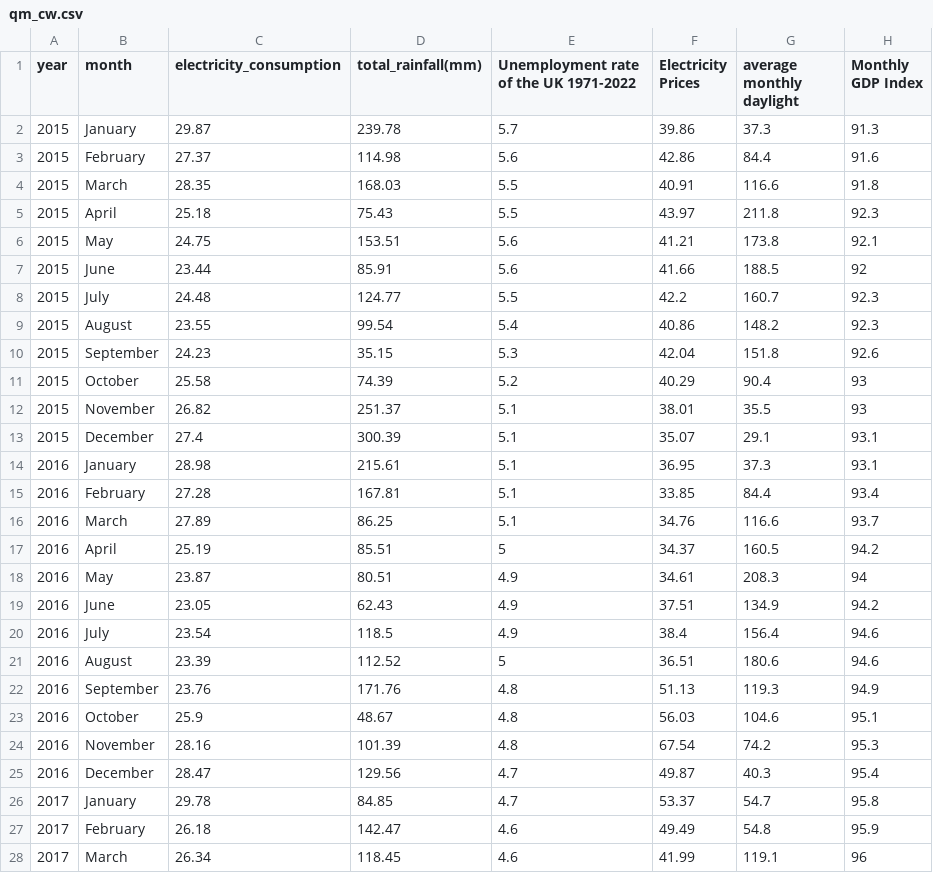
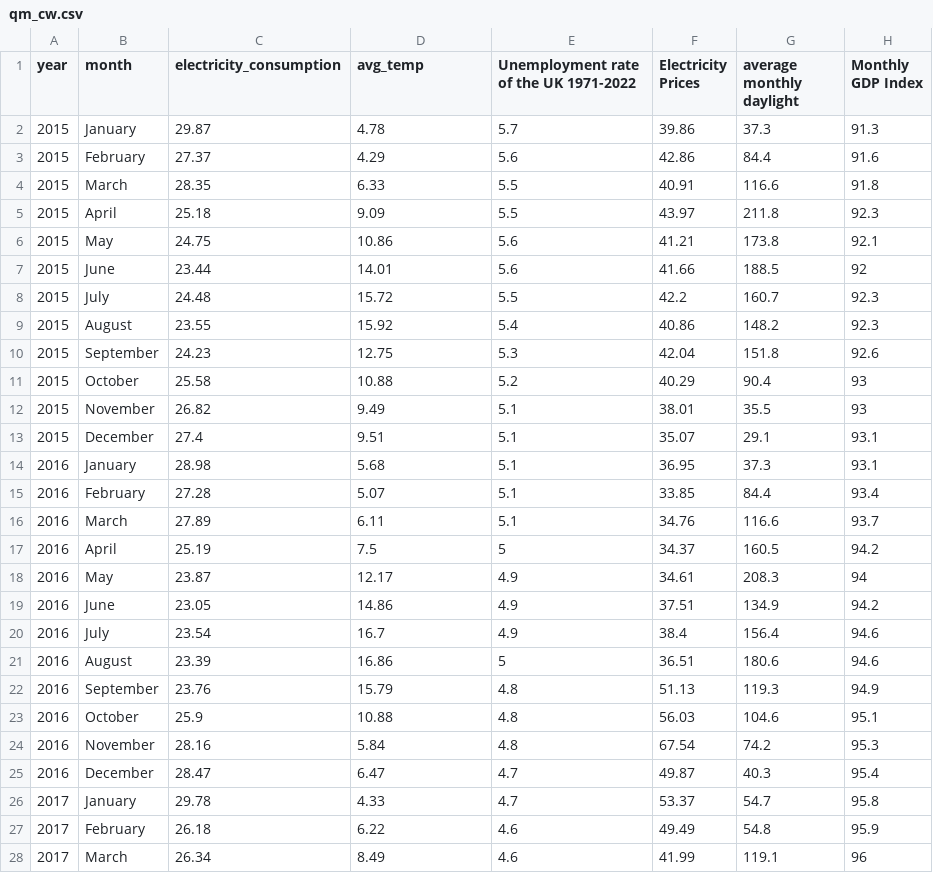
Before and after one commit to NoodlesLYU/QM, a CSV file: qm_cw.csv, drawn as a sheet; only a part is shown; the diff covers the shown part only.

Commit message:
Add files via upload

```diff
--- a/qm_cw.csv
+++ b/qm_cw.csv
@@ -1,28 +1,28 @@
-year,month,electricity_consumption,total_rainfall(mm),Unemployment rate of the UK 1971-2022,Electricity Prices,average monthly daylight,Monthly GDP Index,
-2015,January,29.87,239.78,5.7,39.86,37.3,91.3,
-2015,February,27.37,114.98,5.6,42.86,84.4,91.6,
-2015,March,28.35,168.03,5.5,40.91,116.6,91.8,
-2015,April,25.18,75.43,5.5,43.97,211.8,92.3,
-2015,May,24.75,153.51,5.6,41.21,173.8,92.1,
-2015,June,23.44,85.91,5.6,41.66,188.5,92,
-2015,July,24.48,124.77,5.5,42.2,160.7,92.3,
-2015,August,23.55,99.54,5.4,40.86,148.2,92.3,
-2015,September,24.23,35.15,5.3,42.04,151.8,92.6,
-2015,October,25.58,74.39,5.2,40.29,90.4,93,
-2015,November,26.82,251.37,5.1,38.01,35.5,93,
-2015,December,27.4,300.39,5.1,35.07,29.1,93.1,
-2016,January,28.98,215.61,5.1,36.95,37.3,93.1,
-2016,February,27.28,167.81,5.1,33.85,84.4,93.4,
-2016,March,27.89,86.25,5.1,34.76,116.6,93.7,
-2016,April,25.19,85.51,5,34.37,160.5,94.2,
-2016,May,23.87,80.51,4.9,34.61,208.3,94,
-2016,June,23.05,62.43,4.9,37.51,134.9,94.2,
-2016,July,23.54,118.5,4.9,38.4,156.4,94.6,
-2016,August,23.39,112.52,5,36.51,180.6,94.6,
-2016,September,23.76,171.76,4.8,51.13,119.3,94.9,
-2016,October,25.9,48.67,4.8,56.03,104.6,95.1,
-2016,November,28.16,101.39,4.8,67.54,74.2,95.3,
-2016,December,28.47,129.56,4.7,49.87,40.3,95.4,
-2017,January,29.78,84.85,4.7,53.37,54.7,95.8,
-2017,February,26.18,142.47,4.6,49.49,54.8,95.9,
-2017,March,26.34,118.45,4.6,41.99,119.1,96,
+year,month,electricity_consumption,avg_temp,Unemployment rate of the UK 1971-2022,Electricity Prices,average monthly daylight,Monthly GDP Index,
+2015,January,29.87,4.78,5.7,39.86,37.3,91.3,
+2015,February,27.37,4.29,5.6,42.86,84.4,91.6,
+2015,March,28.35,6.33,5.5,40.91,116.6,91.8,
+2015,April,25.18,9.09,5.5,43.97,211.8,92.3,
+2015,May,24.75,10.86,5.6,41.21,173.8,92.1,
+2015,June,23.44,14.01,5.6,41.66,188.5,92,
+2015,July,24.48,15.72,5.5,42.2,160.7,92.3,
+2015,August,23.55,15.92,5.4,40.86,148.2,92.3,
+2015,September,24.23,12.75,5.3,42.04,151.8,92.6,
+2015,October,25.58,10.88,5.2,40.29,90.4,93,
+2015,November,26.82,9.49,5.1,38.01,35.5,93,
+2015,December,27.4,9.51,5.1,35.07,29.1,93.1,
+2016,January,28.98,5.68,5.1,36.95,37.3,93.1,
+2016,February,27.28,5.07,5.1,33.85,84.4,93.4,
+2016,March,27.89,6.11,5.1,34.76,116.6,93.7,
+2016,April,25.19,7.5,5,34.37,160.5,94.2,
+2016,May,23.87,12.17,4.9,34.61,208.3,94,
+2016,June,23.05,14.86,4.9,37.51,134.9,94.2,
+2016,July,23.54,16.7,4.9,38.4,156.4,94.6,
+2016,August,23.39,16.86,5,36.51,180.6,94.6,
+2016,September,23.76,15.79,4.8,51.13,119.3,94.9,
+2016,October,25.9,10.88,4.8,56.03,104.6,95.1,
+2016,November,28.16,5.84,4.8,67.54,74.2,95.3,
+2016,December,28.47,6.47,4.7,49.87,40.3,95.4,
+2017,January,29.78,4.33,4.7,53.37,54.7,95.8,
+2017,February,26.18,6.22,4.6,49.49,54.8,95.9,
+2017,March,26.34,8.49,4.6,41.99,119.1,96,
```
Also changed, not shown: 59 edited cells elsewhere in this file.
